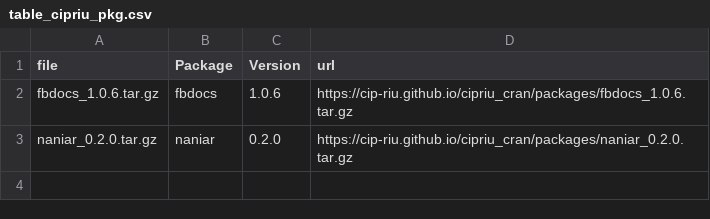
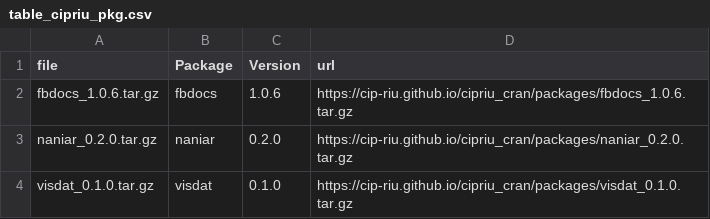
Before and after one commit to CIP-RIU/cipriu_cran, a CSV file: packages/table_cipriu_pkg.csv, drawn as a sheet; the diff names each change by its address in the sheet, - before the commit and + after, or states it on an @@ line.

Commit message:
visdat

```diff
--- a/packages/table_cipriu_pkg.csv
+++ b/packages/table_cipriu_pkg.csv
+row 4: visdat_0.1.0.tar.gz | visdat | 0.1.0 | https://cip-riu.github.io/cipriu_cran/packages/visdat_0.1.0.tar.gz
```
Also changed, not shown: 1 other file.
